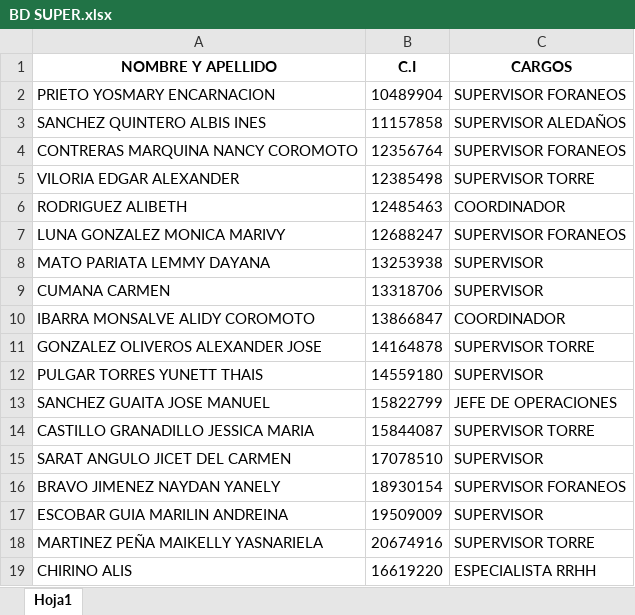
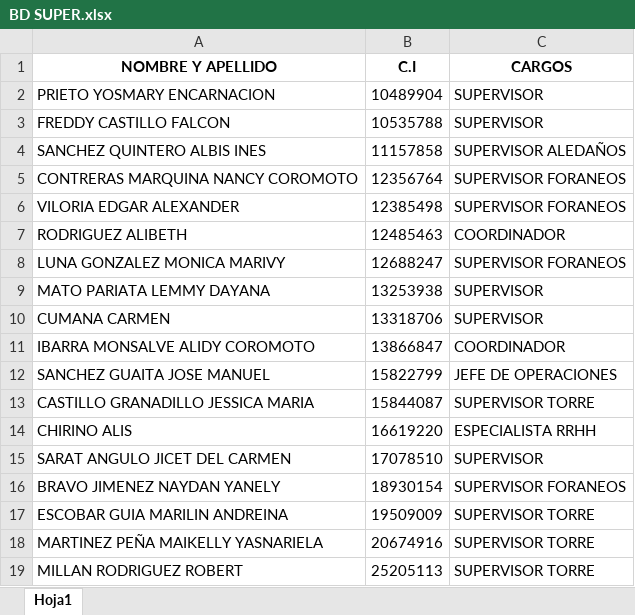
Before and after one commit to gboada23/app, an Excel workbook: BD SUPER.xlsx, sheet Hoja1, drawn as a sheet; values as stored, in another font and other column widths than the file's, no borders; removed rows and columns are numbered as before the commit, all else as after; the diff names each change by its address in the sheet, - before the commit and + after, or states it on an @@ line.

Commit message:
update bd

```diff
--- a/BD SUPER.xlsx (sheet Hoja1)
+++ b/BD SUPER.xlsx (sheet Hoja1)
-C2 (CARGOS): SUPERVISOR FORANEOS
+C2 (CARGOS): SUPERVISOR
+row 3: FREDDY CASTILLO FALCON | 10535788 | SUPERVISOR
-C6 (CARGOS): SUPERVISOR TORRE
+C6 (CARGOS): SUPERVISOR FORANEOS
-row 11: GONZALEZ OLIVEROS ALEXANDER JOSE | 14164878 | SUPERVISOR TORRE
-row 12: PULGAR TORRES YUNETT THAIS | 14559180 | SUPERVISOR
@@ row 19 moved to row 14: CHIRINO ALIS @@
-C17 (CARGOS): SUPERVISOR
+C17 (CARGOS): SUPERVISOR TORRE
+row 19: MILLAN RODRIGUEZ ROBERT | 25205113 | SUPERVISOR TORRE
```
